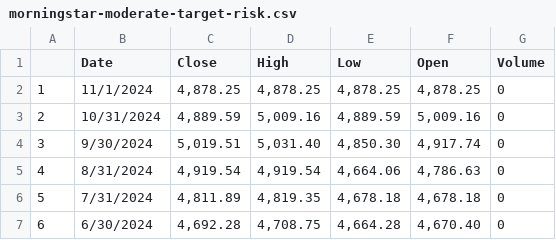
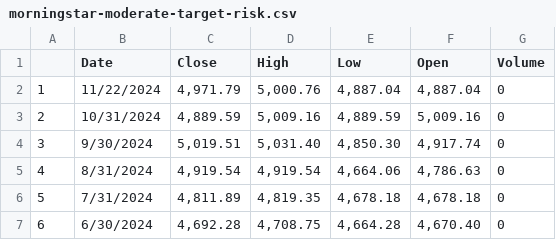
Before and after one commit to danielarodval/portfolio, a CSV file: Python/Selenium Morningstar Visualization/csv_export/morningstar-moderate-target-risk.csv, drawn as a sheet; only a part is shown.

```diff
--- a/Python/Selenium Morningstar Visualization/csv_export/morningstar-moderate-target-risk.csv
+++ b/Python/Selenium Morningstar Visualization/csv_export/morningstar-moderate-target-risk.csv
@@ -1,3 +1,3 @@
 ,Date,Close,High,Low,Open,Volume
-1,11/1/2024,"4,878.25","4,878.25","4,878.25","4,878.25",0
+1,11/22/2024,"4,971.79","5,000.76","4,887.04","4,887.04",0
 2,10/31/2024,"4,889.59","5,009.16","4,889.59","5,009.16",0
```
Also changed, not shown: Python/Selenium Morningstar Visualization/csv_export/morningstar-developed-markets-ex-us.csv, Python/Selenium Morningstar Visualization/csv_export/morningstar-emerging-markets.csv, 9 other files.
